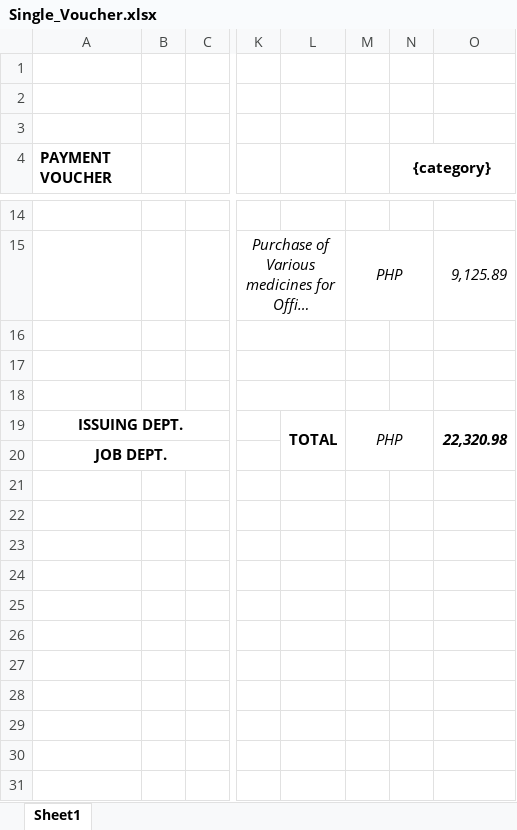
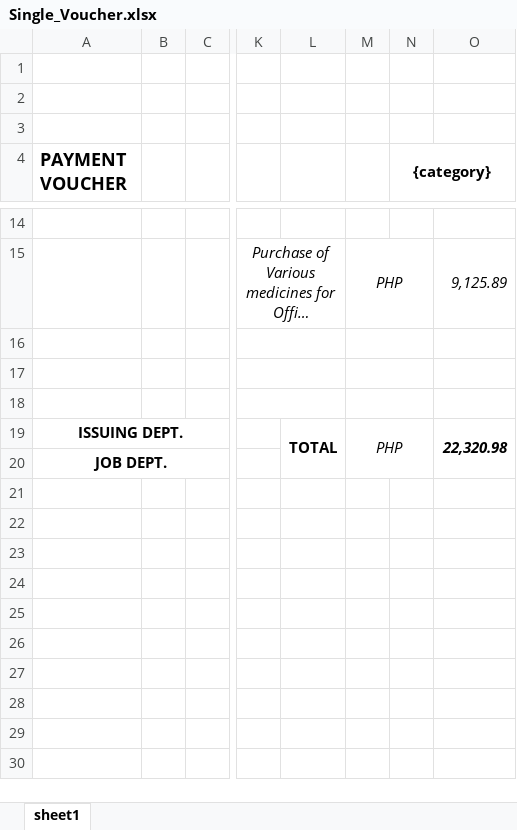
Before and after one commit to leonardo-JohnAndrew/FinancialConsultant, an Excel workbook: public/uploads/vouchers/Single_Voucher.xlsx, sheet sheet1, drawn as a sheet; only a part is shown, gaps mark what is left out; long unchanged cells end in …; values as stored, in another font and other column widths than the file's, no borders; rows hold the shown columns only; the diff covers the shown part only; the diff names each change by its address in the sheet, - before the commit and + after, or states it on an @@ line.

```diff
--- a/public/uploads/vouchers/Single_Voucher.xlsx (sheet sheet1)
+++ b/public/uploads/vouchers/Single_Voucher.xlsx (sheet sheet1)
-sheet tab: Sheet1
+sheet tab: sheet1
@@ A4 text size: larger @@
+M16:N16 merged
+M17:N17 merged
+M18:N18 merged
-row 21: (empty)
-row 22: (empty)
-row 23: (empty)
-row 24: (empty)
-row 25: (empty)
-row 26: (empty)
-row 27: (empty)
-row 28: (empty)
-row 29: (empty)
-row 30: (empty)
-row 31: (empty)
```
Also changed, not shown: 97 removed rows elsewhere in this sheet, public/uploads/vouchers/Double_Voucher.xlsx, public/uploads/vouchers/Double_claimable_Voucher.xlsx, 26 other files.
